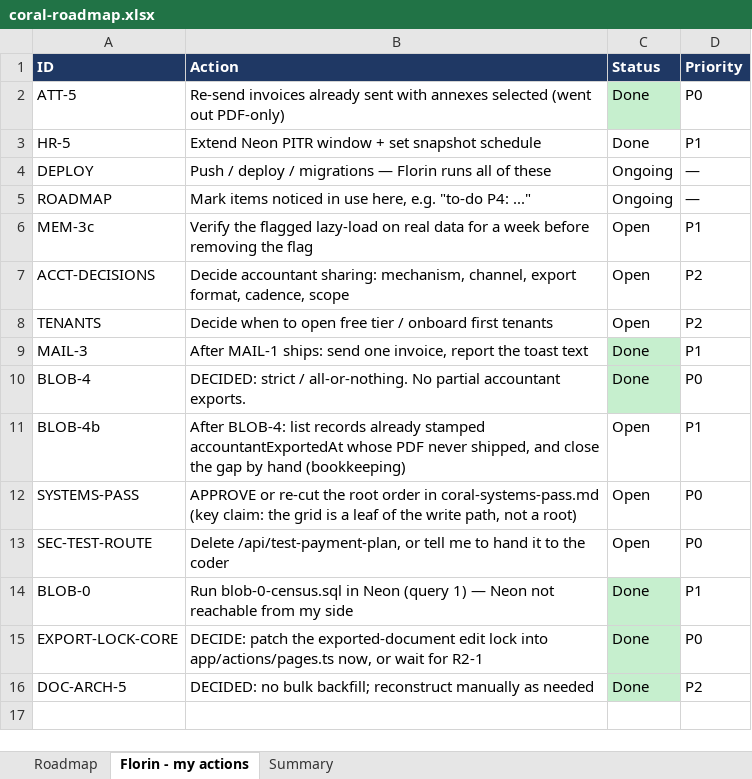
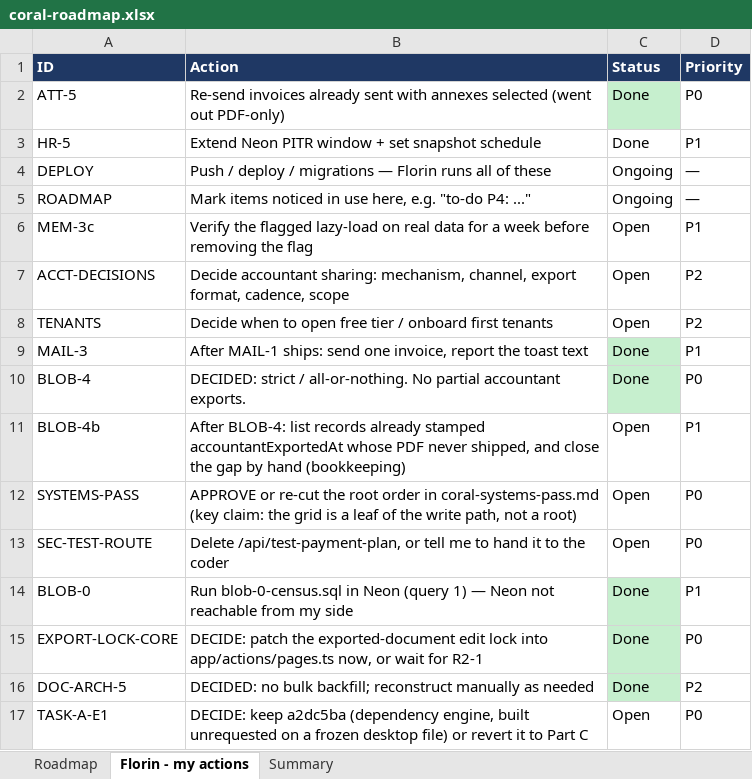
Before and after one commit to FlorinDG/coral-remodeling-pro, an Excel workbook: .agents/coral-roadmap.xlsx, sheet Florin - my actions, drawn as a sheet; values as stored, in another font and other column widths than the file's, no borders; the diff names each change by its address in the sheet, - before the commit and + after, or states it on an @@ line.

Commit message:
feat(tasks): implement ownership scoping, TASK-M10 project assignment, and dependency surfacing

```diff
--- a/.agents/coral-roadmap.xlsx (sheet Florin - my actions)
+++ b/.agents/coral-roadmap.xlsx (sheet Florin - my actions)
+row 17: TASK-A-E1 | DECIDE: keep a2dc5ba (dependency engine, built unrequested on a frozen desktop file) or revert it to Part C | Open | P0
```
Also changed, not shown: sheet Roadmap, sheet Summary, 8 other files.
